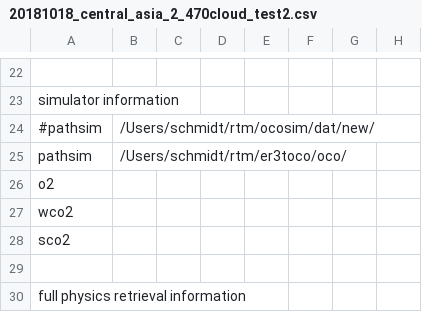
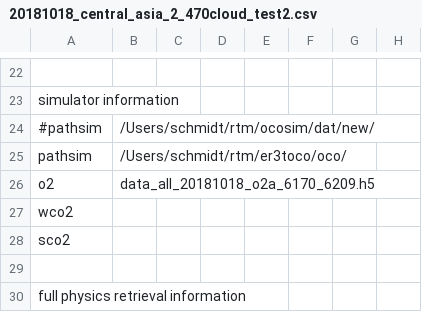
Before and after one commit to ywchen-tw/OCO2, a CSV file: simulation/cfg/20181018_central_asia_2_470cloud_test2.csv, drawn as a sheet; only a part is shown, gaps mark what is left out.

```diff
--- a/simulation/cfg/20181018_central_asia_2_470cloud_test2.csv
+++ b/simulation/cfg/20181018_central_asia_2_470cloud_test2.csv
@@ -25,3 +25,3 @@ simulator information,,,,,,,
 pathsim,/Users/schmidt/rtm/er3toco/oco/,,,,,,
-o2,,,,,,,
+o2,data_all_20181018_o2a_6170_6209.h5,,,,,,
 wco2,,,,,,,
```
Also changed, not shown: 5 other files.
